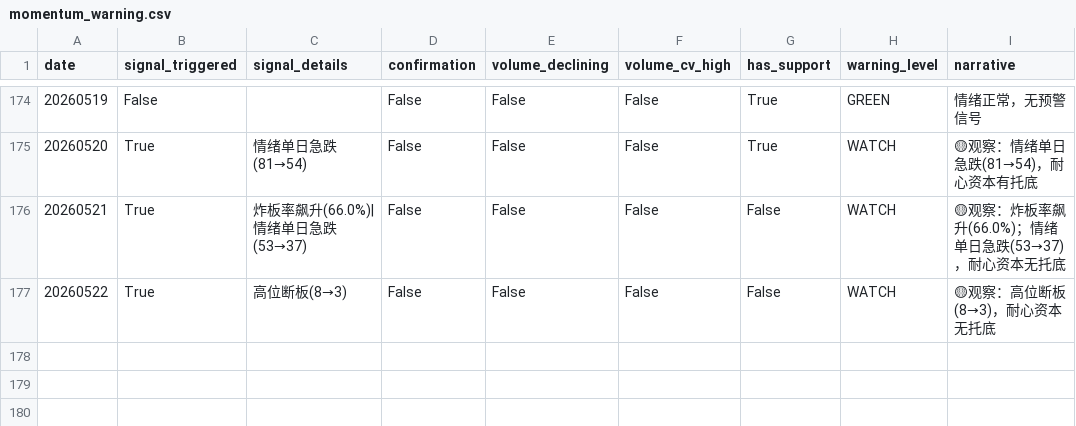
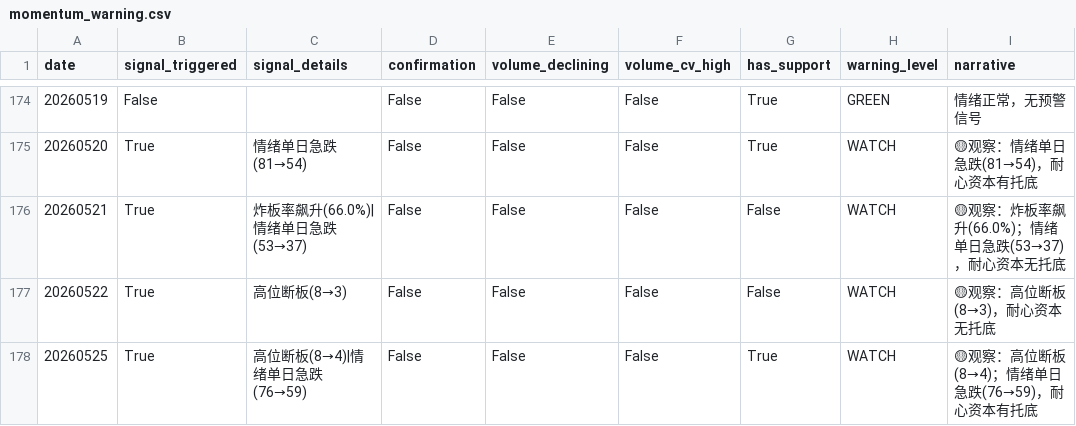
Before and after one commit to byihuang-max/spread-dashboard, a CSV file: env_fit/momentum_stock/momentum_warning.csv, drawn as a sheet; only a part is shown, gaps mark what is left out.

```diff
--- a/env_fit/momentum_stock/momentum_warning.csv
+++ b/env_fit/momentum_stock/momentum_warning.csv
@@ -177 +177,2 @@ date,signal_triggered,signal_details,confirmation,volume_declining,volume_cv_hig
 20260522,True,高位断板(8→3),False,False,False,False,WATCH,🟡观察：高位断板(8→3)，耐心资本无托底
+20260525,True,高位断板(8→4)|情绪单日急跌(76→59),False,False,False,True,WATCH,🟡观察：高位断板(8→4)；情绪单日急跌(76→59)，耐心资本有托底
```
Also changed, not shown: env_fit/momentum_stock/limit_index/limit_index.csv, env_fit/momentum_stock/momentum_raw.csv, 38 other files.
